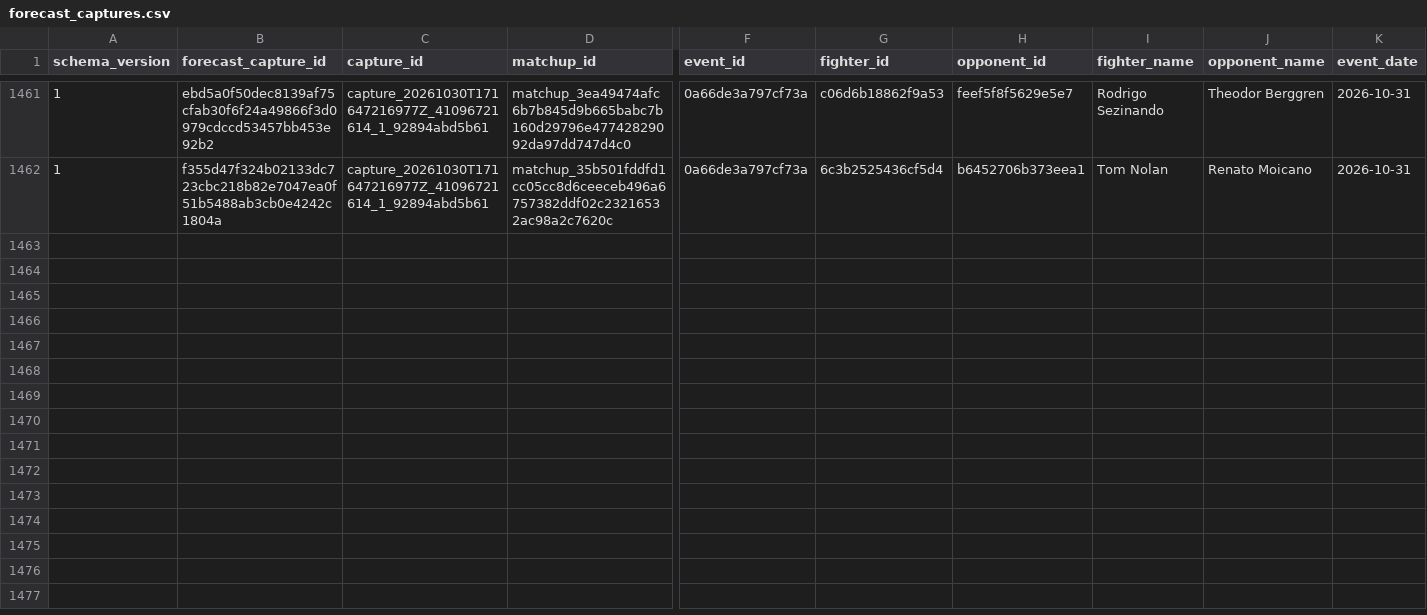
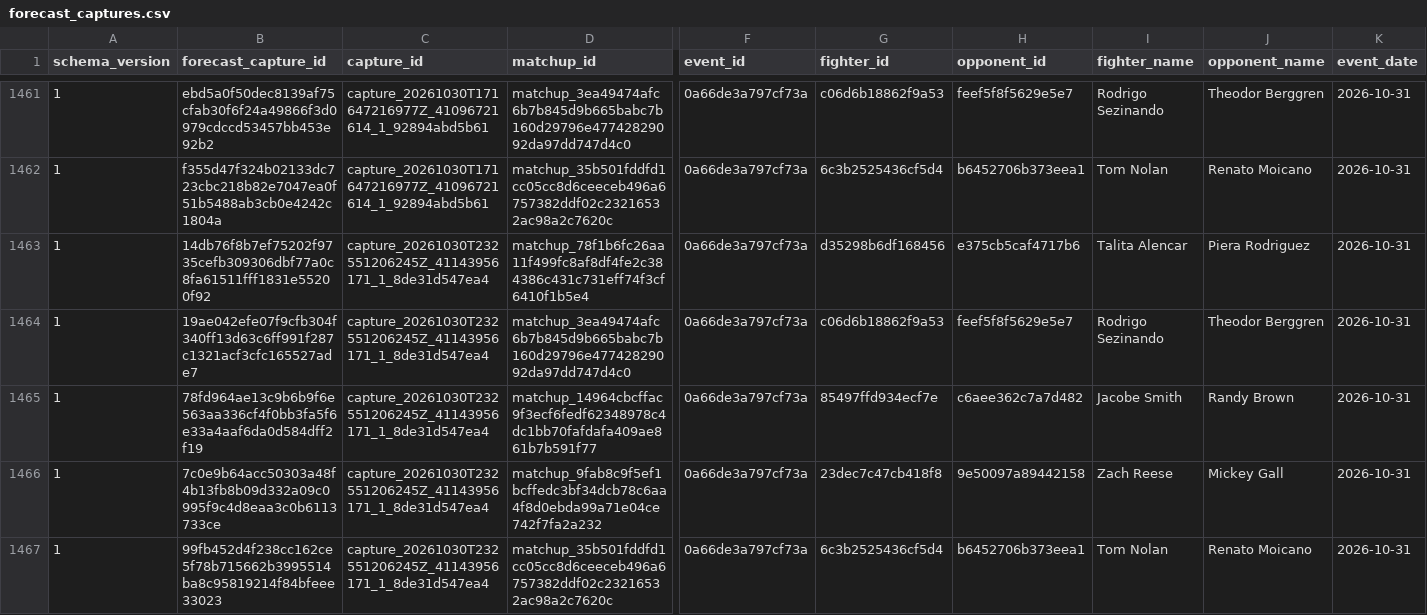
Before and after one commit to alexchandler100/UFC_Prediction_2022, a CSV file: src/content/data/market/forecast_captures.csv, drawn as a sheet; only a part is shown, gaps mark what is left out; rows hold the shown columns only; the diff covers the shown part only; the diff names each change by its address in the sheet, - before the commit and + after, or states it on an @@ line.

```diff
--- a/src/content/data/market/forecast_captures.csv
+++ b/src/content/data/market/forecast_captures.csv
+row 1463: 1 | 14db76f8b7ef75202f9735cefb309306dbf77a0c8fa61511fff1831e55200f92 | capture_20261030T232551206245Z_41143956171_1_8de31d547ea4 | matchup_78f1b6fc26aa11f499fc8af8df4fe2c384386c431c731eff74f3cf6410f1b5e4 | 0a66de3a797cf73a | d35298b6df168456 | e375cb5caf4717b6 | Talita Alencar | Piera Rodriguez | 2026-10-31
+row 1464: 1 | 19ae042efe07f9cfb304f340ff13d63c6ff991f287c1321acf3cfc165527ade7 | capture_20261030T232551206245Z_41143956171_1_8de31d547ea4 | matchup_3ea49474afc6b7b845d9b665babc7b160d29796e47742829092da97dd747d4c0 | 0a66de3a797cf73a | c06d6b18862f9a53 | feef5f8f5629e5e7 | Rodrigo Sezinando | Theodor Berggren | 2026-10-31
+row 1465: 1 | 78fd964ae13c9b6b9f6e563aa336cf4f0bb3fa5f6e33a4aaf6da0d584dff2f19 | capture_20261030T232551206245Z_41143956171_1_8de31d547ea4 | matchup_14964cbcffac9f3ecf6fedf62348978c4dc1bb70fafdafa409ae861b7b591f77 | 0a66de3a797cf73a | 85497ffd934ecf7e | c6aee362c7a7d482 | Jacobe Smith | Randy Brown | 2026-10-31
+row 1466: 1 | 7c0e9b64acc50303a48f4b13fb8b09d332a09c0995f9c4d8eaa3c0b6113733ce | capture_20261030T232551206245Z_41143956171_1_8de31d547ea4 | matchup_9fab8c9f5ef1bcffedc3bf34dcb78c6aa4f8d0ebda99a71e04ce742f7fa2a232 | 0a66de3a797cf73a | 23dec7c47cb418f8 | 9e50097a89442158 | Zach Reese | Mickey Gall | 2026-10-31
+row 1467: 1 | 99fb452d4f238cc162ce5f78b715662b3995514ba8c95819214f84bfeee33023 | capture_20261030T232551206245Z_41143956171_1_8de31d547ea4 | matchup_35b501fddfd1cc05cc8d6ceeceb496a6757382ddf02c23216532ac98a2c7620c | 0a66de3a797cf73a | 6c3b2525436cf5d4 | b6452706b373eea1 | Tom Nolan | Renato Moicano | 2026-10-31
```
Also changed, not shown: 5 added rows elsewhere in this file, 27 other files.
